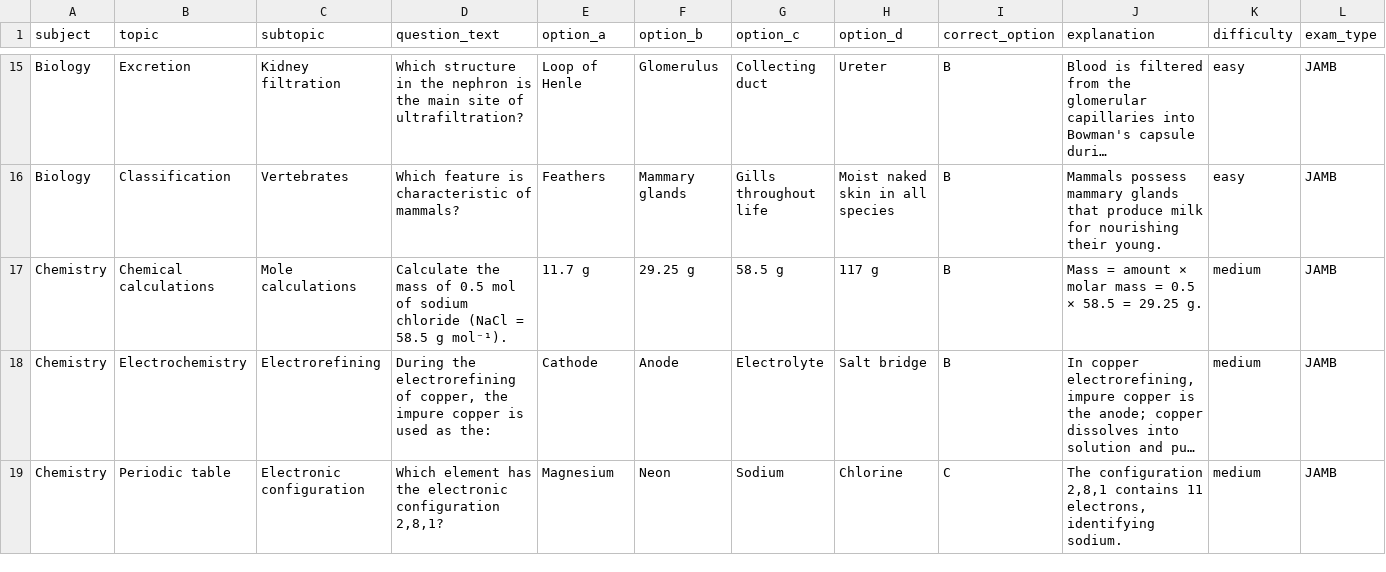
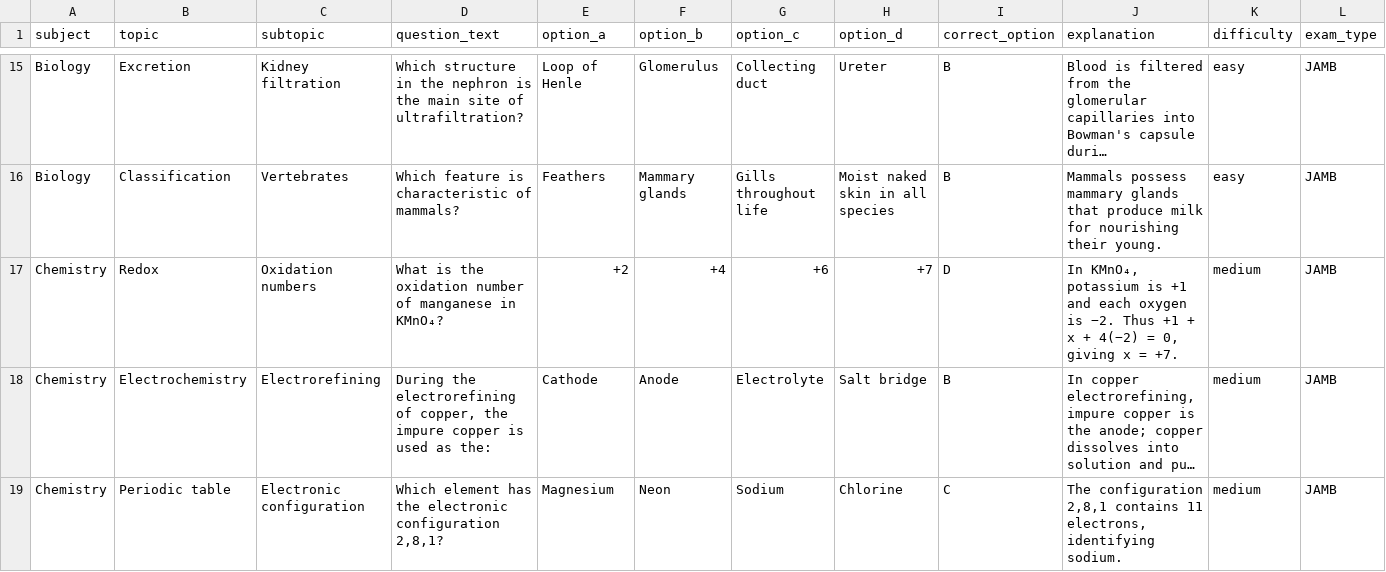
Before and after one commit to timmyjoe385-netizen/EDUKEN-CONSULT-, a CSV file: content/cbt/original-batch-40-40-questions.csv, drawn as a sheet; only a part is shown, gaps mark what is left out; long unchanged cells end in …; the diff names each change by its address in the sheet, - before the commit and + after, or states it on an @@ line.

Commit message:
Replace repeated sodium-chloride mole calculation in CBT batch 40

```diff
--- a/content/cbt/original-batch-40-40-questions.csv
+++ b/content/cbt/original-batch-40-40-questions.csv
-B17 (topic): Chemical calculations
+B17 (topic): Redox
-C17 (subtopic): Mole calculations
+C17 (subtopic): Oxidation numbers
-D17 (question_text): Calculate the mass of 0.5 mol of sodium chloride (NaCl = 58.5 g mol⁻¹).
+D17 (question_text): What is the oxidation number of manganese in KMnO₄?
-E17 (option_a): 11.7 g
+E17 (option_a): +2
-F17 (option_b): 29.25 g
+F17 (option_b): +4
-G17 (option_c): 58.5 g
+G17 (option_c): +6
-H17 (option_d): 117 g
+H17 (option_d): +7
-I17 (correct_option): B
+I17 (correct_option): D
-J17 (explanation): Mass = amount × molar mass = 0.5 × 58.5 = 29.25 g.
+J17 (explanation): In KMnO₄, potassium is +1 and each oxygen is −2. Thus +1 + x + 4(−2) = 0, giving x = +7.
```
